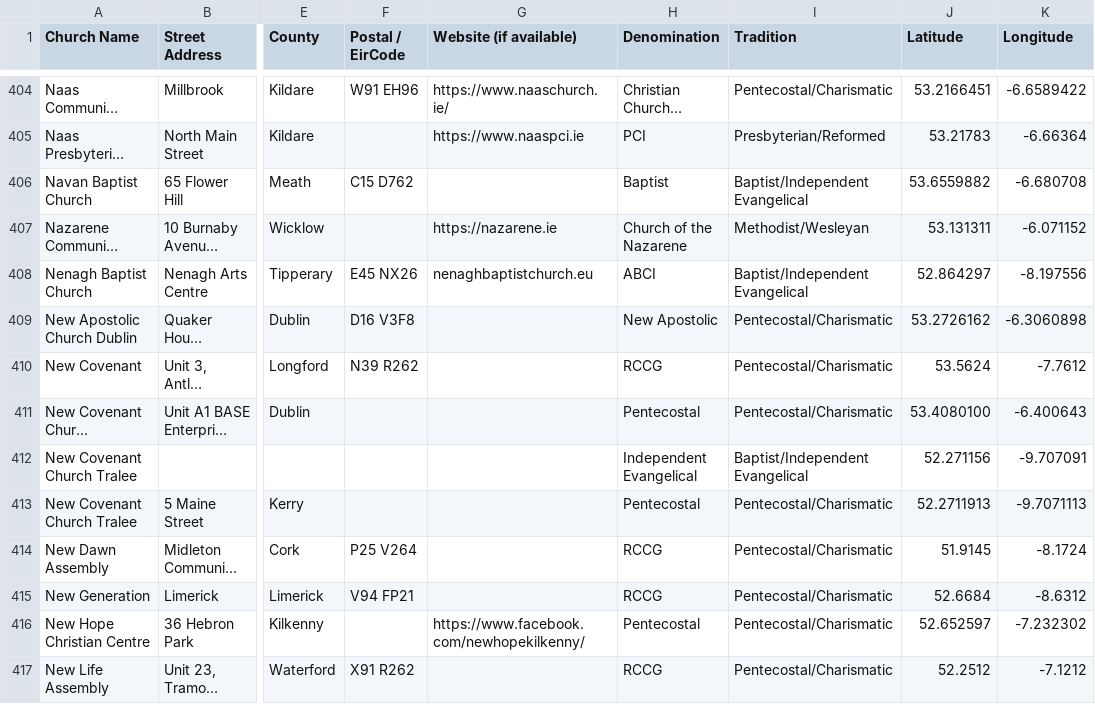
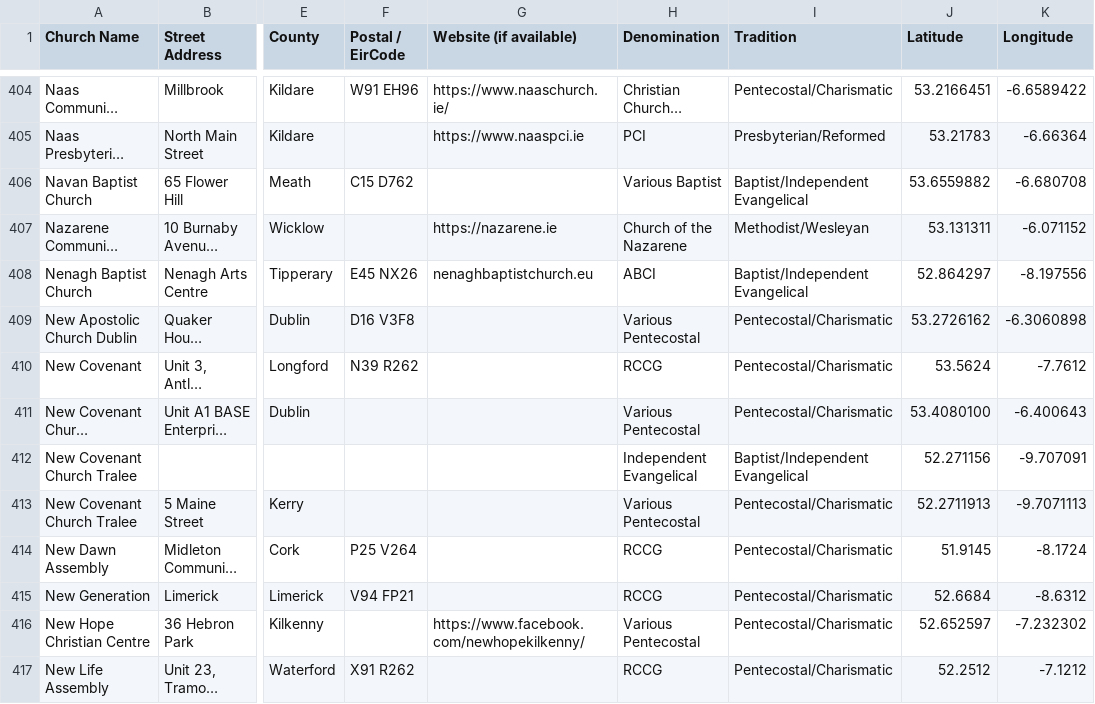
Before and after one commit to GluntaIreland/gluntamap, a CSV file: churches.csv, drawn as a sheet; only a part is shown, gaps mark what is left out; long unchanged cells end in …; the diff covers the shown part only; the diff names each change by its address in the sheet, - before the commit and + after, or states it on an @@ line.

```diff
--- a/churches.csv
+++ b/churches.csv
-H406 (Denomination): Baptist
+H406 (Denomination): Various Baptist
-H409 (Denomination): New Apostolic
+H409 (Denomination): Various Pentecostal
-H411 (Denomination): Pentecostal
+H411 (Denomination): Various Pentecostal
-H413 (Denomination): Pentecostal
+H413 (Denomination): Various Pentecostal
-H416 (Denomination): Pentecostal
+H416 (Denomination): Various Pentecostal
```
Also changed, not shown: 134 edited cells elsewhere in this file.
